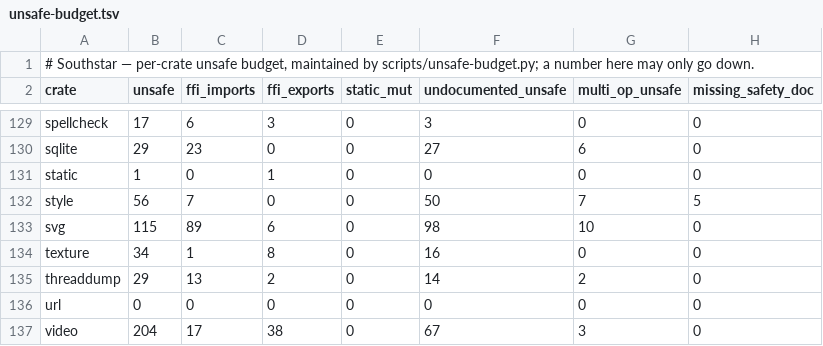
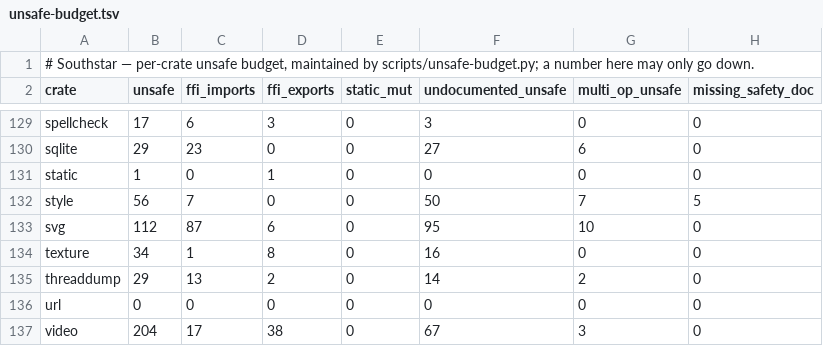
Before and after one commit to nordstjernen-web/southstar-browser, a TSV file: rust/unsafe-budget.tsv, drawn as a sheet; only a part is shown, gaps mark what is left out; the diff covers the shown part only.

```diff
--- a/rust/unsafe-budget.tsv
+++ b/rust/unsafe-budget.tsv
@@ -132,3 +132,3 @@ static	1	0	1	0	0	0	0
 style	56	7	0	0	50	7	5
-svg	115	89	6	0	98	10	0
+svg	112	87	6	0	95	10	0
 texture	34	1	8	0	16	0	0
```
Also changed, not shown: 25 edited cells elsewhere in this file, 41 other files.
